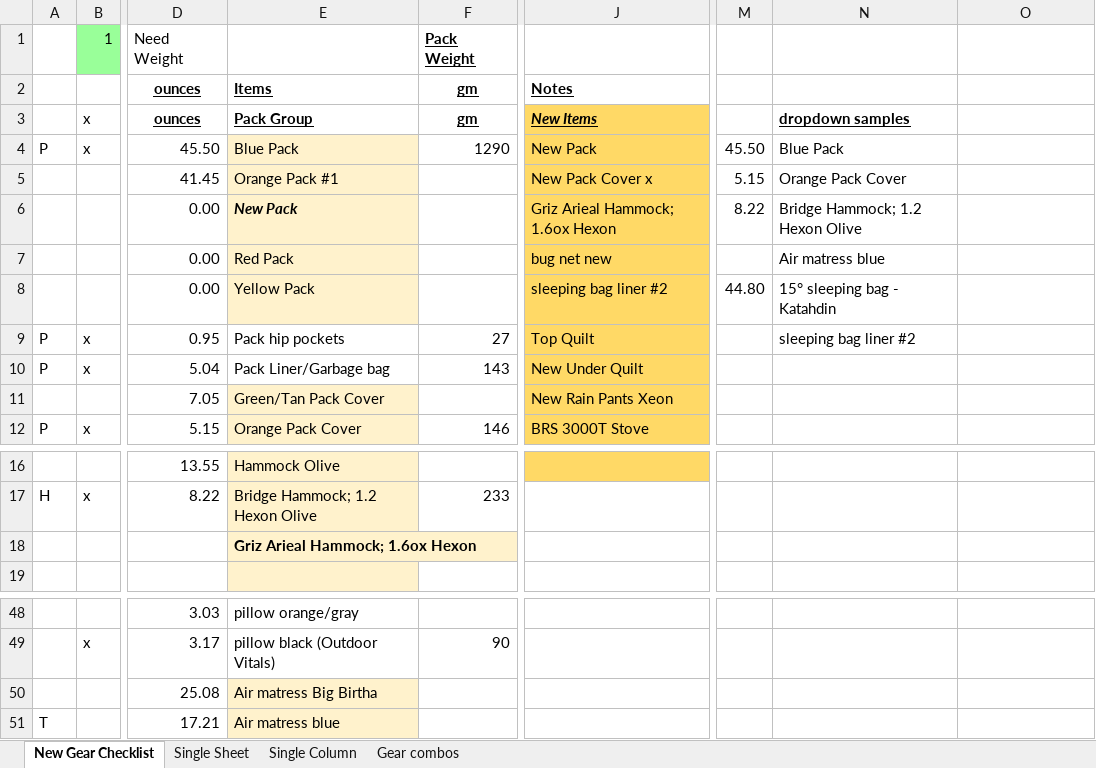
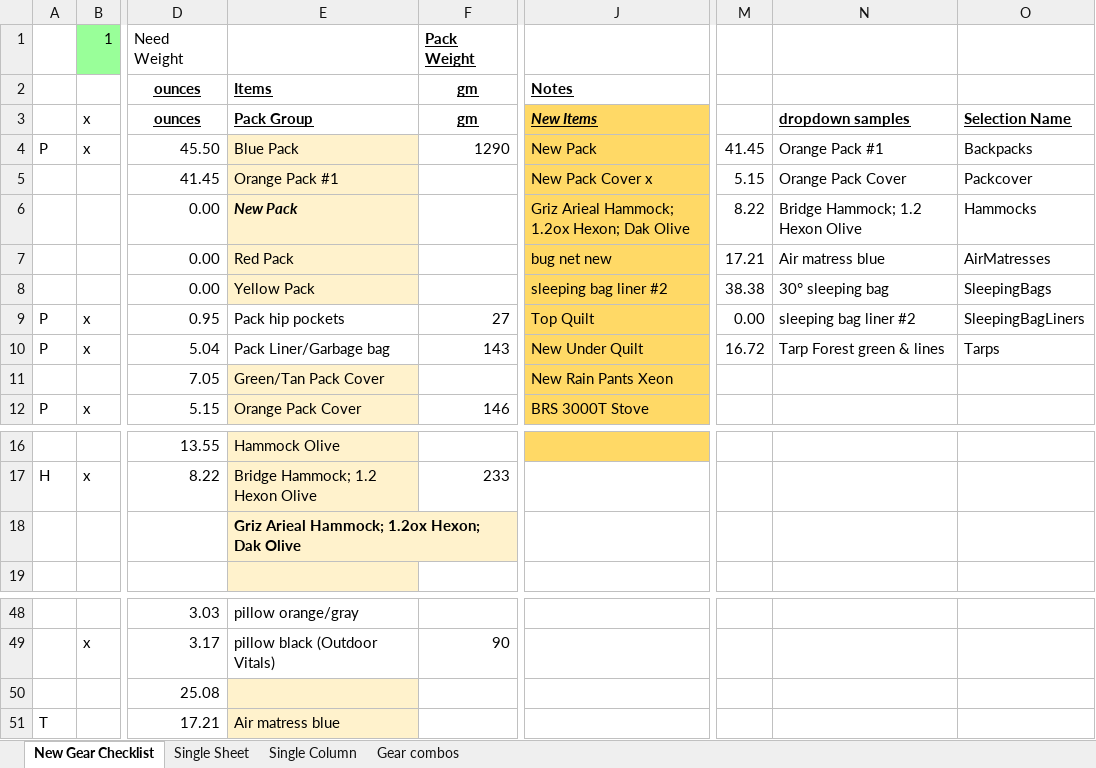
Before and after one commit to dpsmith005/backpacking, an Excel workbook: AT/GearListNew.xlsx, sheet New Gear Checklist, drawn as a sheet; only a part is shown, gaps mark what is left out; values as stored, in another font and other column widths than the file's, no borders; conditional formats not drawn; the diff names each change by its address in the sheet, - before the commit and + after, or states it on an @@ line.

```diff
--- a/AT/GearListNew.xlsx (sheet New Gear Checklist)
+++ b/AT/GearListNew.xlsx (sheet New Gear Checklist)
-O3: (empty)
+O3: Selection Name
-M4: 45.50
+M4: 41.45
-N4: Blue Pack
+N4: Orange Pack #1
-O4: (empty)
+O4: Backpacks
-O5: (empty)
+O5: Packcover
-J6 (Notes): Griz Arieal Hammock; 1.6ox Hexon
+J6 (Notes): Griz Arieal Hammock; 1.2ox Hexon; Dak Olive
-O6: (empty)
+O6: Hammocks
-M7: (empty)
+M7: 17.21
-O7: (empty)
+O7: AirMatresses
-M8: 44.80
+M8: 38.38
-N8: 15° sleeping bag - Katahdin
+N8: 30° sleeping bag
-O8: (empty)
+O8: SleepingBags
-M9: (empty)
+M9: 0.00
-O9: (empty)
+O9: SleepingBagLiners
-M10: (empty)
+M10: 16.72
-N10: (empty)
+N10: Tarp Forest green & lines
-O10: (empty)
+O10: Tarps
-E18 (Items): Griz Arieal Hammock; 1.6ox Hexon
+E18 (Items): Griz Arieal Hammock; 1.2ox Hexon; Dak Olive
-E50 (Items): Air matress Big Birtha
+E50 (Items): (empty)
```
Also changed, not shown: sheet Gear combos, formulas that keep their value, AT/CatSplat UQ Calculator.xlsx, 1 other file.
